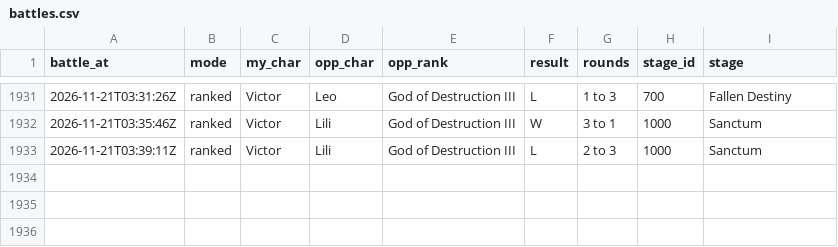
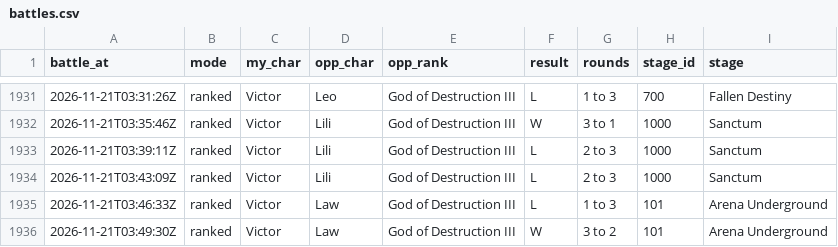
Before and after one commit to MasherMike/t8-battle-log, a CSV file: data/battles.csv, drawn as a sheet; only a part is shown, gaps mark what is left out; the diff names each change by its address in the sheet, - before the commit and + after, or states it on an @@ line.

```diff
--- a/data/battles.csv
+++ b/data/battles.csv
+row 1934: 2026-11-21T03:43:09Z | ranked | Victor | Lili | God of Destruction III | L | 2 to 3 | 1000 | Sanctum
+row 1935: 2026-11-21T03:46:33Z | ranked | Victor | Law | God of Destruction III | L | 1 to 3 | 101 | Arena Underground
+row 1936: 2026-11-21T03:49:30Z | ranked | Victor | Law | God of Destruction III | W | 3 to 2 | 101 | Arena Underground
```
Also changed, not shown: 3 other files.
